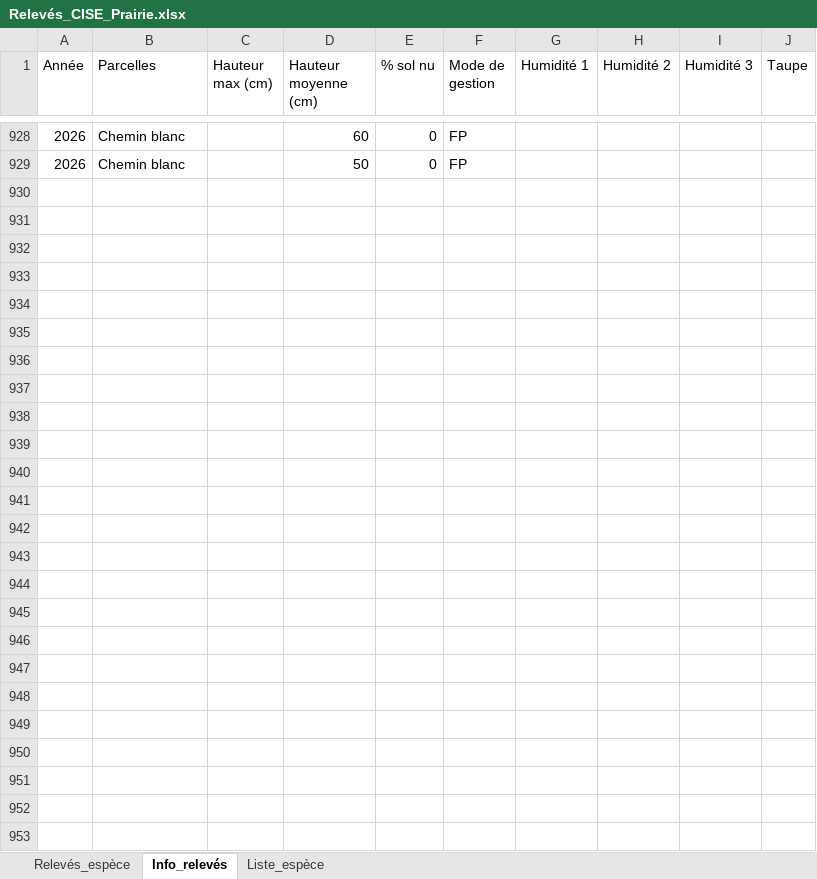
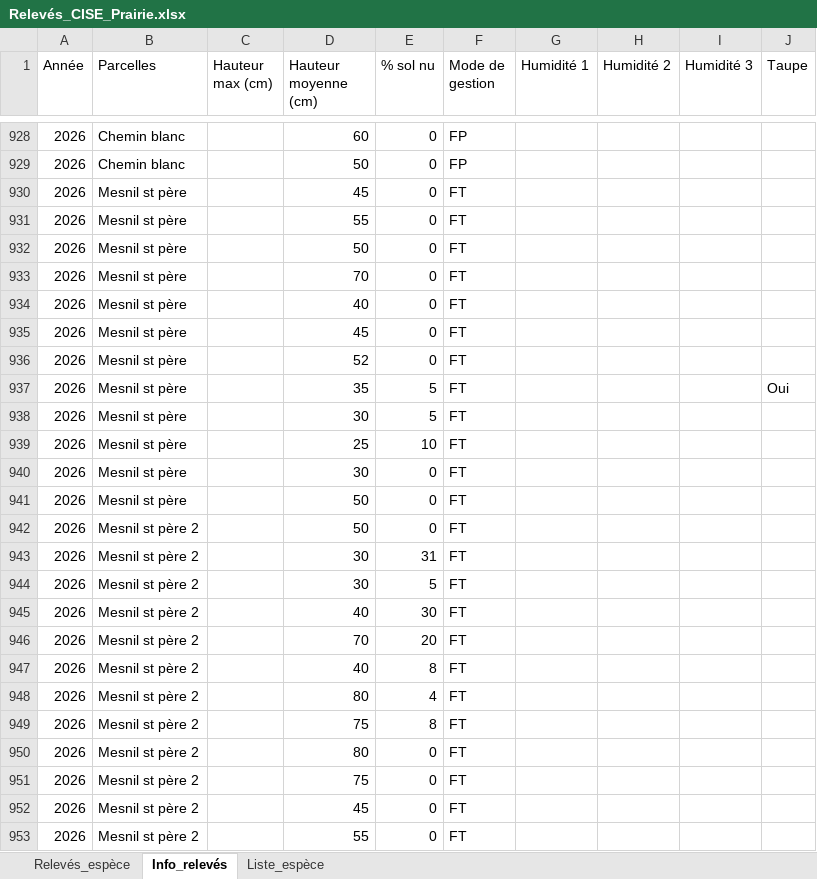
Before and after one commit to katmolinaro/Prairie, an Excel workbook: raw/Relevés_CISE_Prairie.xlsx, sheet Info_relevés, drawn as a sheet; only a part is shown, gaps mark what is left out; values as stored, in another font and other column widths than the file's, no borders; the diff covers the shown part only; the diff names each change by its address in the sheet, - before the commit and + after, or states it on an @@ line.

```diff
--- a/raw/Relevés_CISE_Prairie.xlsx (sheet Info_relevés)
+++ b/raw/Relevés_CISE_Prairie.xlsx (sheet Info_relevés)
+row 930: 2026 | Mesnil st père |  | 45 | 0 | FT
+row 931: 2026 | Mesnil st père |  | 55 | 0 | FT
+row 932: 2026 | Mesnil st père |  | 50 | 0 | FT
+row 933: 2026 | Mesnil st père |  | 70 | 0 | FT
+row 934: 2026 | Mesnil st père |  | 40 | 0 | FT
+row 935: 2026 | Mesnil st père |  | 45 | 0 | FT
+row 936: 2026 | Mesnil st père |  | 52 | 0 | FT
+row 937: 2026 | Mesnil st père |  | 35 | 5 | FT |  |  |  | Oui
+row 938: 2026 | Mesnil st père |  | 30 | 5 | FT
+row 939: 2026 | Mesnil st père |  | 25 | 10 | FT
+row 940: 2026 | Mesnil st père |  | 30 | 0 | FT
+row 941: 2026 | Mesnil st père |  | 50 | 0 | FT
+row 942: 2026 | Mesnil st père 2 |  | 50 | 0 | FT
+row 943: 2026 | Mesnil st père 2 |  | 30 | 31 | FT
+row 944: 2026 | Mesnil st père 2 |  | 30 | 5 | FT
+row 945: 2026 | Mesnil st père 2 |  | 40 | 30 | FT
+row 946: 2026 | Mesnil st père 2 |  | 70 | 20 | FT
+row 947: 2026 | Mesnil st père 2 |  | 40 | 8 | FT
+row 948: 2026 | Mesnil st père 2 |  | 80 | 4 | FT
+row 949: 2026 | Mesnil st père 2 |  | 75 | 8 | FT
+row 950: 2026 | Mesnil st père 2 |  | 80 | 0 | FT
+row 951: 2026 | Mesnil st père 2 |  | 75 | 0 | FT
+row 952: 2026 | Mesnil st père 2 |  | 45 | 0 | FT
+row 953: 2026 | Mesnil st père 2 |  | 55 | 0 | FT
```
Also changed, not shown: 44 edited cells elsewhere in this sheet, sheet Relevés_espèce.
